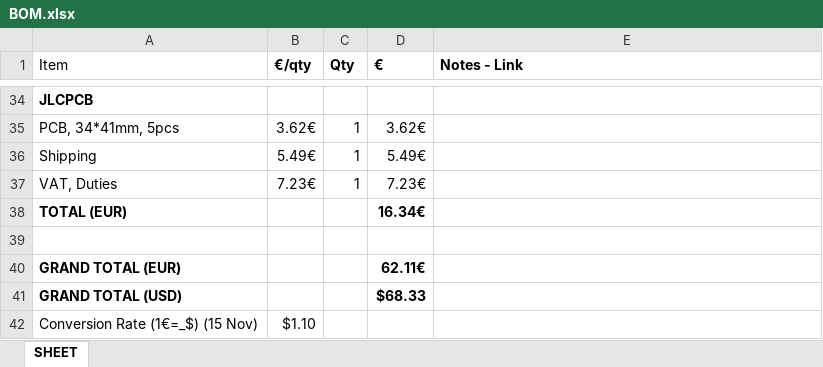
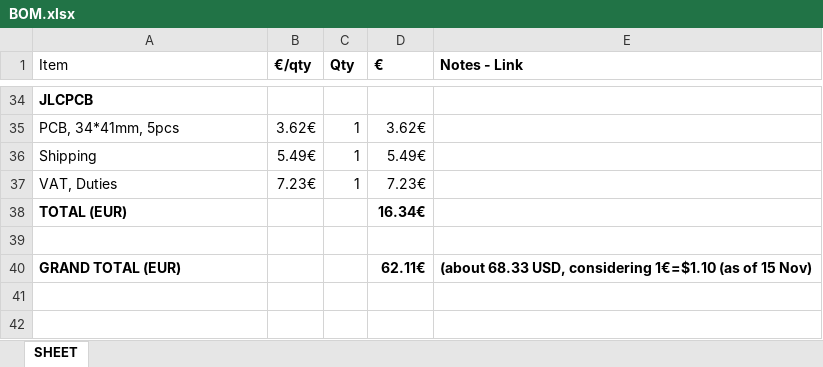
Before and after one commit to leonampa/HellCountdown, an Excel workbook: finanical/BOM.xlsx, sheet SHEET, drawn as a sheet; only a part is shown, gaps mark what is left out; values as stored, in another font and other column widths than the file's, no borders; the diff names each change by its address in the sheet, - before the commit and + after, or states it on an @@ line.

```diff
--- a/finanical/BOM.xlsx (sheet SHEET)
+++ b/finanical/BOM.xlsx (sheet SHEET)
-E40 (Notes - Link): (empty)
+E40 (Notes - Link): (about 68.33 USD, considering 1€=$1.10 (as of 15 Nov)
-row 41: GRAND TOTAL (USD) |  |  | $68.33
-row 42: Conversion Rate (1€=_$) (15 Nov) | $1.10
```
Also changed, not shown: 1 other file.
